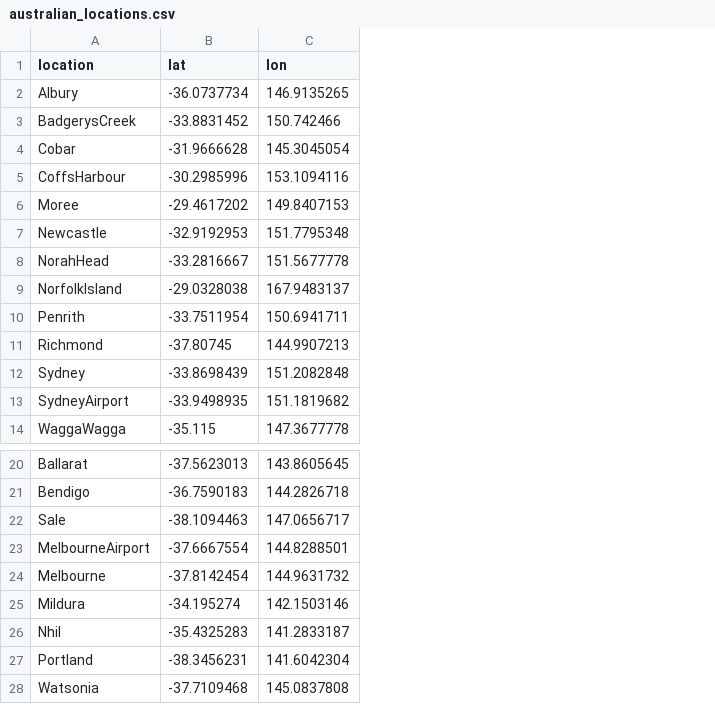
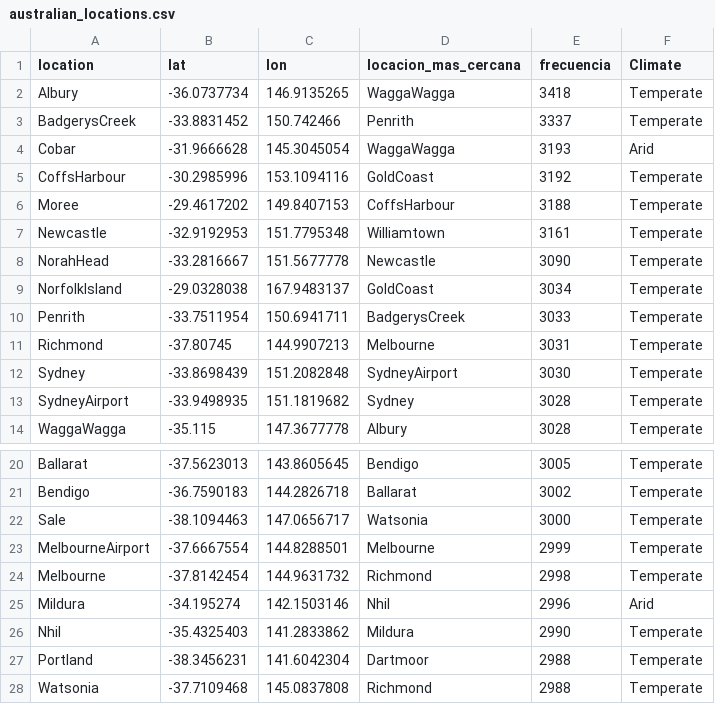
Before and after one commit to mycroftsnm/AA1-TUIA-2025C2-Armas-FerreiraDaCamara-Soda, a CSV file: australian_locations.csv, drawn as a sheet; only a part is shown, gaps mark what is left out; the diff names each change by its address in the sheet, - before the commit and + after, or states it on an @@ line.

```diff
--- a/australian_locations.csv
+++ b/australian_locations.csv
+column D (locacion_mas_cercana), rows 2-14: WaggaWagga | Penrith | WaggaWagga | GoldCoast | CoffsHarbour | Williamtown | Newcastle | GoldCoast | BadgerysCreek | Melbourne | SydneyAirport | Sydney | Albury; rows 20-28: Bendigo | Ballarat | Watsonia | Melbourne | Richmond | Nhil | Mildura | Dartmoor | Richmond
+column E (frecuencia), rows 2-14: 3418 | 3337 | 3193 | 3192 | 3188 | 3161 | 3090 | 3034 | 3033 | 3031 | 3030 | 3028 | 3028; rows 20-28: 3005 | 3002 | 3000 | 2999 | 2998 | 2996 | 2990 | 2988 | 2988
+column F (Climate), rows 2-14: Temperate | Temperate | Arid | Temperate | Temperate | Temperate | Temperate | Temperate | Temperate | Temperate | Temperate | Temperate | Temperate; rows 20-28: Temperate | Temperate | Temperate | Temperate | Temperate | Arid | Temperate | Temperate | Temperate
-B26 (lat): -35.4325283
+B26 (lat): -35.4325403
-C26 (lon): 141.2833187
+C26 (lon): 141.2833862
```
Also changed, not shown: 2 other files.
